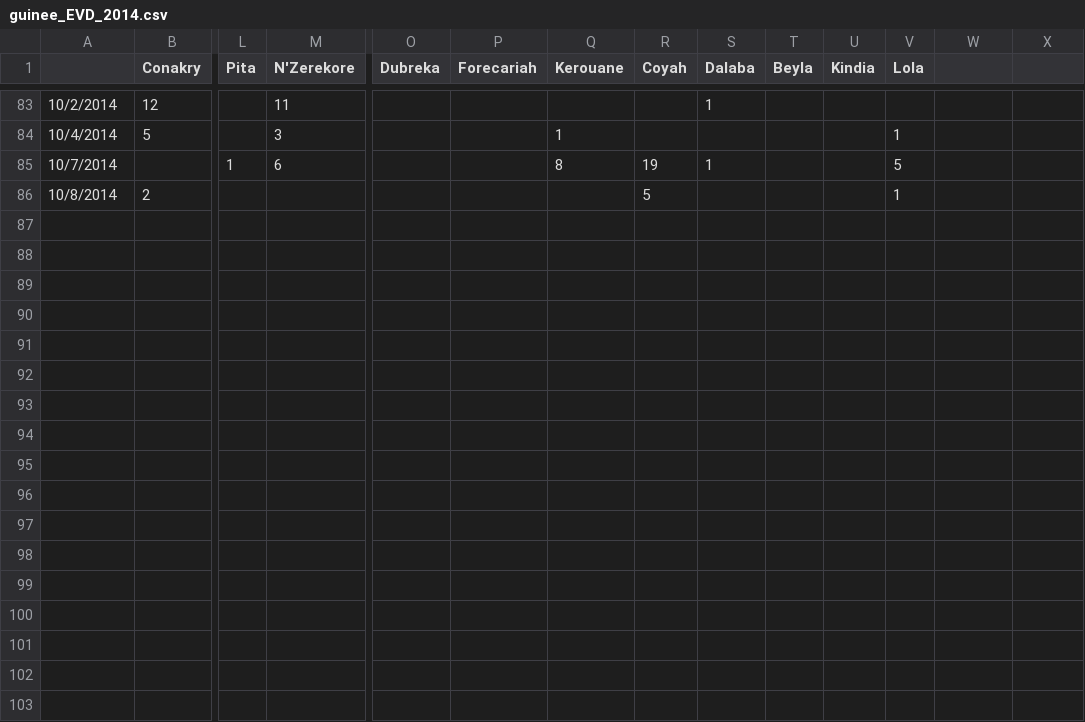
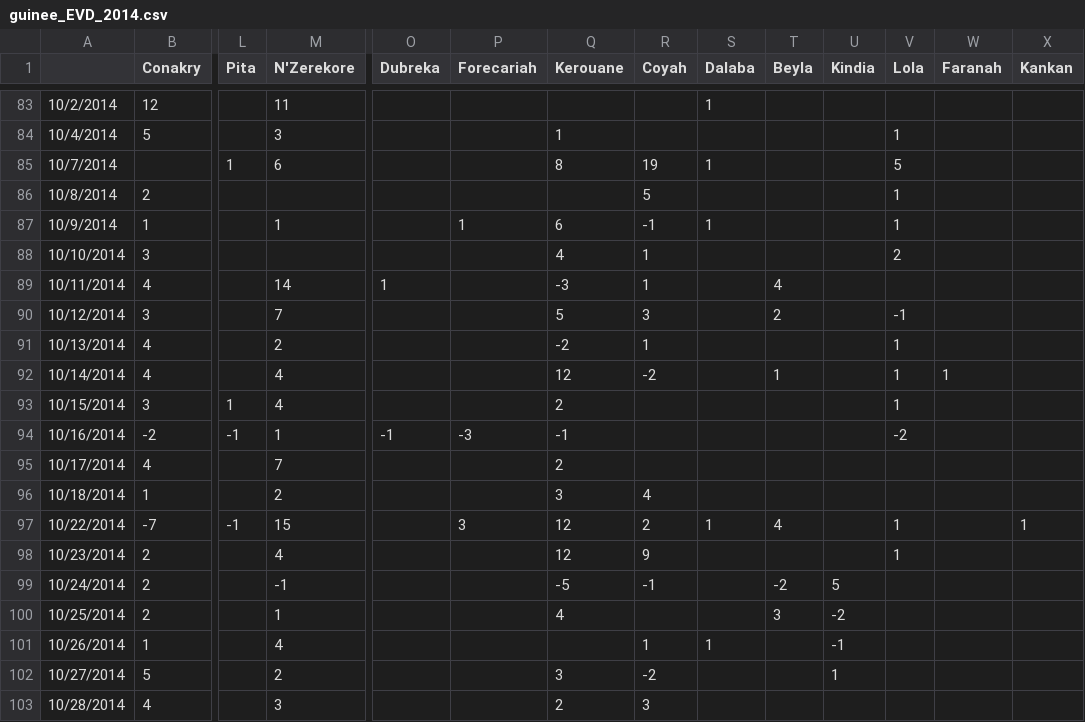
Before and after one commit to InstituteforDiseaseModeling/EVD, a CSV file: data/guinee_EVD_2014.csv, drawn as a sheet; only a part is shown, gaps mark what is left out; rows hold the shown columns only; the diff names each change by its address in the sheet, - before the commit and + after, or states it on an @@ line.

Commit message:
Update data through October 29th reports

```diff
--- a/data/guinee_EVD_2014.csv
+++ b/data/guinee_EVD_2014.csv
-W1: (empty)
+W1: Faranah
-X1: (empty)
+X1: Kankan
+row 87: 10/9/2014 | 1 |  | 1 |  | 1 | 6 | -1 | 1 |  |  | 1
+row 88: 10/10/2014 | 3 |  |  |  |  | 4 | 1 |  |  |  | 2
+row 89: 10/11/2014 | 4 |  | 14 | 1 |  | -3 | 1 |  | 4
+row 90: 10/12/2014 | 3 |  | 7 |  |  | 5 | 3 |  | 2 |  | -1
+row 91: 10/13/2014 | 4 |  | 2 |  |  | -2 | 1 |  |  |  | 1
+row 92: 10/14/2014 | 4 |  | 4 |  |  | 12 | -2 |  | 1 |  | 1 | 1
+row 93: 10/15/2014 | 3 | 1 | 4 |  |  | 2 |  |  |  |  | 1
+row 94: 10/16/2014 | -2 | -1 | 1 | -1 | -3 | -1 |  |  |  |  | -2
+row 95: 10/17/2014 | 4 |  | 7 |  |  | 2
+row 96: 10/18/2014 | 1 |  | 2 |  |  | 3 | 4
+row 97: 10/22/2014 | -7 | -1 | 15 |  | 3 | 12 | 2 | 1 | 4 |  | 1 |  | 1
+row 98: 10/23/2014 | 2 |  | 4 |  |  | 12 | 9 |  |  |  | 1
+row 99: 10/24/2014 | 2 |  | -1 |  |  | -5 | -1 |  | -2 | 5
+row 100: 10/25/2014 | 2 |  | 1 |  |  | 4 |  |  | 3 | -2
+row 101: 10/26/2014 | 1 |  | 4 |  |  |  | 1 | 1 |  | -1
+row 102: 10/27/2014 | 5 |  | 2 |  |  | 3 | -2 |  |  | 1
+row 103: 10/28/2014 | 4 |  | 3 |  |  | 2 | 3
```
Also changed, not shown: data/liberia_EVD_2014.csv, data/sierra_leone_EVD_2014.csv, 3 other files.
